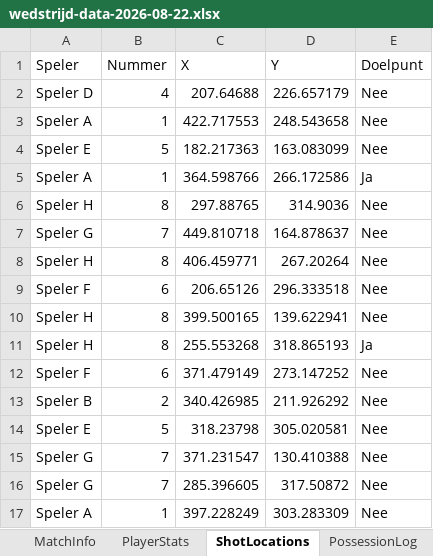
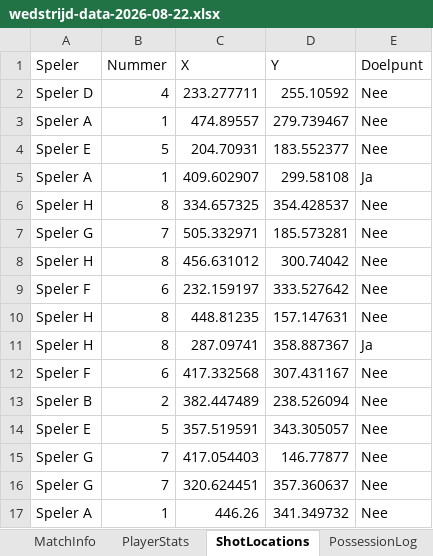
Before and after one commit to jonas-provost/korfbal-stats-dashboard, an Excel workbook: sample_data/wedstrijd-data-2026-08-22.xlsx, sheet ShotLocations, drawn as a sheet; only a part is shown; values as stored, in another font and other column widths than the file's, no borders; the diff covers the shown part only; the diff names each change by its address in the sheet, - before the commit and + after, or states it on an @@ line.

```diff
--- a/sample_data/wedstrijd-data-2026-08-22.xlsx (sheet ShotLocations)
+++ b/sample_data/wedstrijd-data-2026-08-22.xlsx (sheet ShotLocations)
-C2 (X): 207.64688
+C2 (X): 233.277711
-D2 (Y): 226.657179
+D2 (Y): 255.10592
-C3 (X): 422.717553
+C3 (X): 474.89557
-D3 (Y): 248.543658
+D3 (Y): 279.739467
-C4 (X): 182.217363
+C4 (X): 204.70931
-D4 (Y): 163.083099
+D4 (Y): 183.552377
-C5 (X): 364.598766
+C5 (X): 409.602907
-D5 (Y): 266.172586
+D5 (Y): 299.58108
-C6 (X): 297.88765
+C6 (X): 334.657325
-D6 (Y): 314.9036
+D6 (Y): 354.428537
-C7 (X): 449.810718
+C7 (X): 505.332971
-D7 (Y): 164.878637
+D7 (Y): 185.573281
-C8 (X): 406.459771
+C8 (X): 456.631012
-D8 (Y): 267.20264
+D8 (Y): 300.74042
-C9 (X): 206.65126
+C9 (X): 232.159197
-D9 (Y): 296.333518
+D9 (Y): 333.527642
-C10 (X): 399.500165
+C10 (X): 448.81235
-D10 (Y): 139.622941
+D10 (Y): 157.147631
-C11 (X): 255.553268
+C11 (X): 287.09741
-D11 (Y): 318.865193
+D11 (Y): 358.887367
-C12 (X): 371.479149
+C12 (X): 417.332568
-D12 (Y): 273.147252
+D12 (Y): 307.431167
-C13 (X): 340.426985
+C13 (X): 382.447489
-D13 (Y): 211.926292
+D13 (Y): 238.526094
-C14 (X): 318.23798
+C14 (X): 357.519591
-D14 (Y): 305.020581
+D14 (Y): 343.305057
-C15 (X): 371.231547
+C15 (X): 417.054403
-D15 (Y): 130.410388
+D15 (Y): 146.77877
-C16 (X): 285.396605
+C16 (X): 320.624451
-D16 (Y): 317.50872
+D16 (Y): 357.360637
-C17 (X): 397.228249
+C17 (X): 446.26
-D17 (Y): 303.283309
+D17 (Y): 341.349732
```
Also changed, not shown: 32 edited cells elsewhere in this sheet, sample_data/wedstrijd-data-2026-08-15.xlsx, sample_data/wedstrijd-data-2026-08-29.xlsx, 8 other files.
